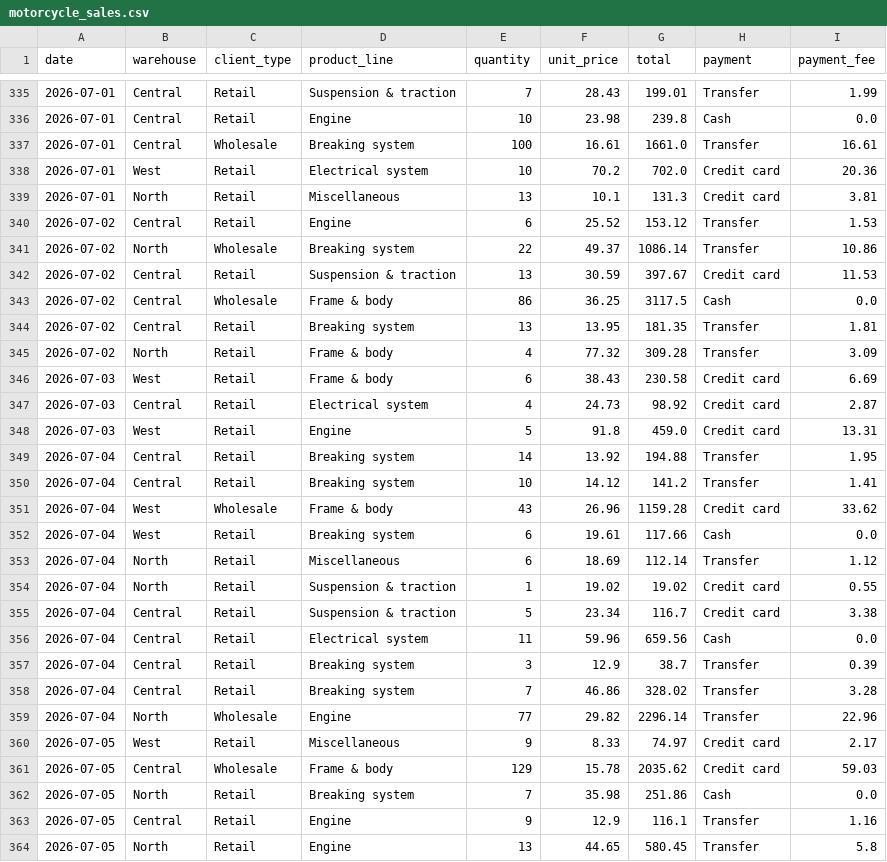
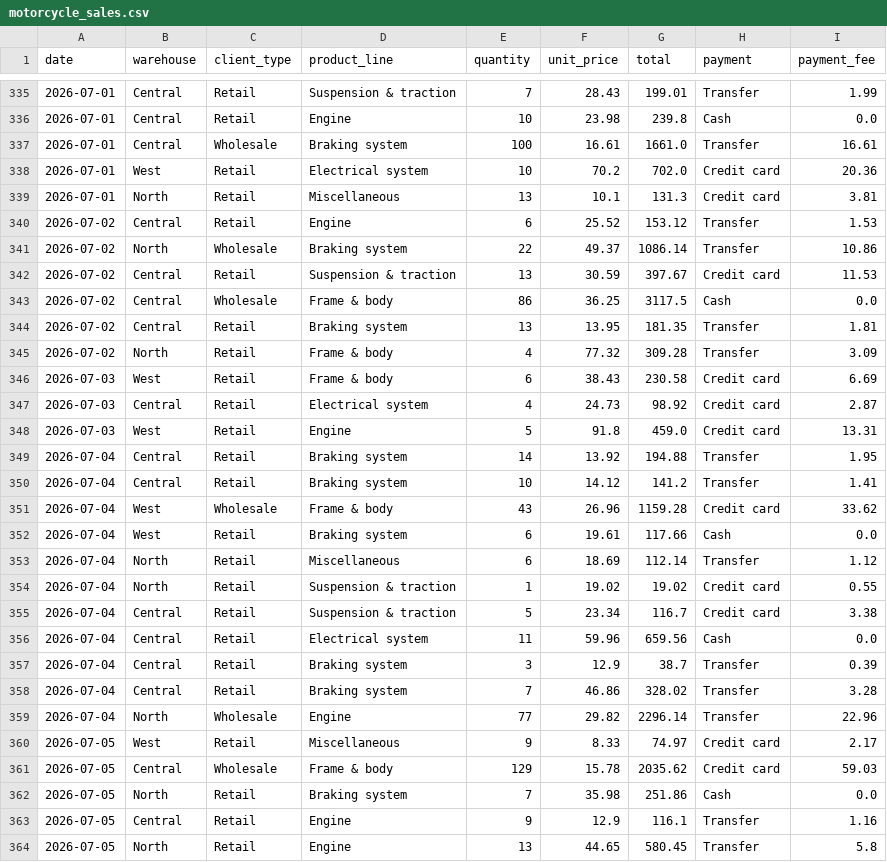
Before and after one commit to Amethyst-art/Motorcycle-Sales-Analysis, a CSV file: data/motorcycle_sales.csv, drawn as a sheet; only a part is shown, gaps mark what is left out; the diff covers the shown part only.

```diff
--- a/data/motorcycle_sales.csv
+++ b/data/motorcycle_sales.csv
@@ -336,3 +336,3 @@ date,warehouse,client_type,product_line,quantity,unit_price,total,payment,paymen
 2026-07-01,Central,Retail,Engine,10,23.98,239.8,Cash,0.0
-2026-07-01,Central,Wholesale,Breaking system,100,16.61,1661.0,Transfer,16.61
+2026-07-01,Central,Wholesale,Braking system,100,16.61,1661.0,Transfer,16.61
 2026-07-01,West,Retail,Electrical system,10,70.2,702.0,Credit card,20.36
@@ -340,6 +340,6 @@ date,warehouse,client_type,product_line,quantity,unit_price,total,payment,paymen
 2026-07-02,Central,Retail,Engine,6,25.52,153.12,Transfer,1.53
-2026-07-02,North,Wholesale,Breaking system,22,49.37,1086.14,Transfer,10.86
+2026-07-02,North,Wholesale,Braking system,22,49.37,1086.14,Transfer,10.86
 2026-07-02,Central,Retail,Suspension & traction,13,30.59,397.67,Credit card,11.53
 2026-07-02,Central,Wholesale,Frame & body,86,36.25,3117.5,Cash,0.0
-2026-07-02,Central,Retail,Breaking system,13,13.95,181.35,Transfer,1.81
+2026-07-02,Central,Retail,Braking system,13,13.95,181.35,Transfer,1.81
 2026-07-02,North,Retail,Frame & body,4,77.32,309.28,Transfer,3.09
@@ -348,6 +348,6 @@ date,warehouse,client_type,product_line,quantity,unit_price,total,payment,paymen
 2026-07-03,West,Retail,Engine,5,91.8,459.0,Credit card,13.31
-2026-07-04,Central,Retail,Breaking system,14,13.92,194.88,Transfer,1.95
-2026-07-04,Central,Retail,Breaking system,10,14.12,141.2,Transfer,1.41
+2026-07-04,Central,Retail,Braking system,14,13.92,194.88,Transfer,1.95
+2026-07-04,Central,Retail,Braking system,10,14.12,141.2,Transfer,1.41
 2026-07-04,West,Wholesale,Frame & body,43,26.96,1159.28,Credit card,33.62
-2026-07-04,West,Retail,Breaking system,6,19.61,117.66,Cash,0.0
+2026-07-04,West,Retail,Braking system,6,19.61,117.66,Cash,0.0
 2026-07-04,North,Retail,Miscellaneous,6,18.69,112.14,Transfer,1.12
@@ -356,4 +356,4 @@ date,warehouse,client_type,product_line,quantity,unit_price,total,payment,paymen
 2026-07-04,Central,Retail,Electrical system,11,59.96,659.56,Cash,0.0
-2026-07-04,Central,Retail,Breaking system,3,12.9,38.7,Transfer,0.39
-2026-07-04,Central,Retail,Breaking system,7,46.86,328.02,Transfer,3.28
+2026-07-04,Central,Retail,Braking system,3,12.9,38.7,Transfer,0.39
+2026-07-04,Central,Retail,Braking system,7,46.86,328.02,Transfer,3.28
 2026-07-04,North,Wholesale,Engine,77,29.82,2296.14,Transfer,22.96
@@ -361,3 +361,3 @@ date,warehouse,client_type,product_line,quantity,unit_price,total,payment,paymen
 2026-07-05,Central,Wholesale,Frame & body,129,15.78,2035.62,Credit card,59.03
-2026-07-05,North,Retail,Breaking system,7,35.98,251.86,Cash,0.0
+2026-07-05,North,Retail,Braking system,7,35.98,251.86,Cash,0.0
 2026-07-05,Central,Retail,Engine,9,12.9,116.1,Transfer,1.16
```
Also changed, not shown: 149 edited cells elsewhere in this file, results/net_revenue_by_line_month_warehouse.csv, results/revenue_by_product_line.csv, 2 other files.
